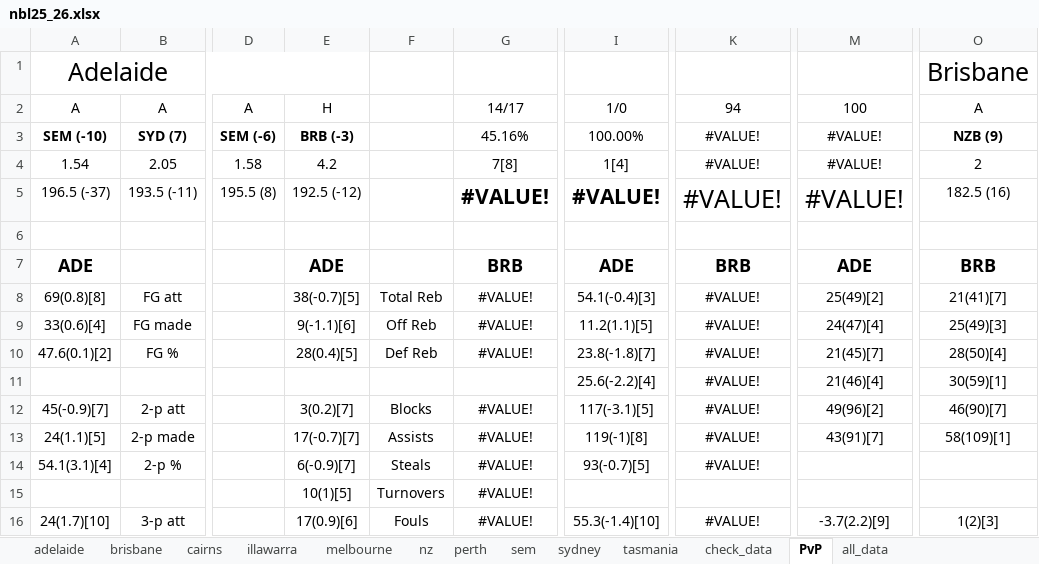
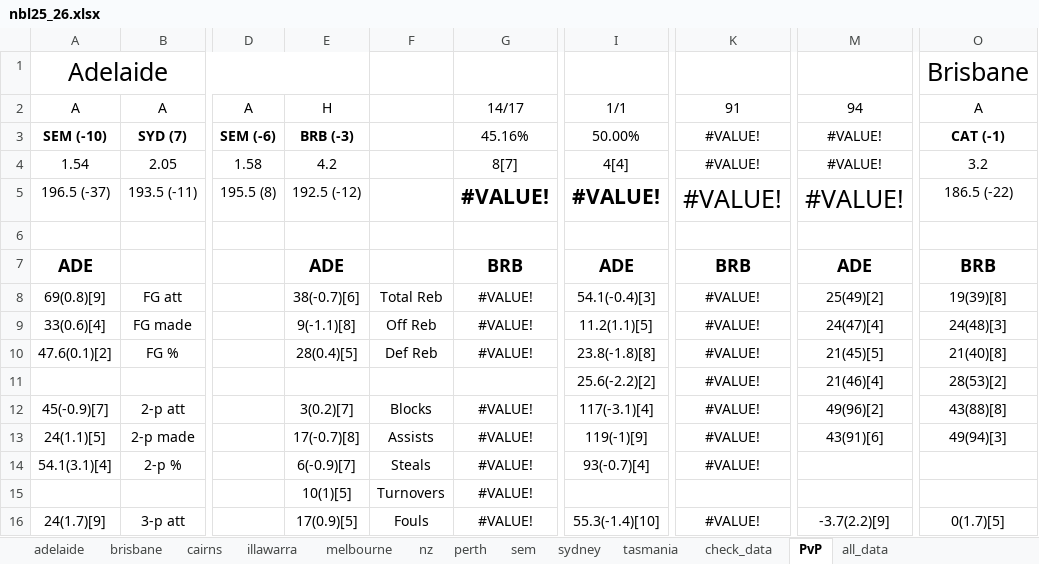
Before and after one commit to Juventtini/season_2026, an Excel workbook: excel/nbl25_26.xlsx, sheet PvP, drawn as a sheet; only a part is shown, gaps mark what is left out; values as stored, in another font and other column widths than the file's, no borders; charts and pictures and conditional formats and table styles not drawn; the diff covers the shown part only; the diff names each change by its address in the sheet, - before the commit and + after, or states it on an @@ line.

```diff
--- a/excel/nbl25_26.xlsx (sheet PvP)
+++ b/excel/nbl25_26.xlsx (sheet PvP)
-I2: 1/0
+I2: 1/1
-K2: 94
+K2: 91
-M2: 100
+M2: 94
-I3: 100.00%
+I3: 50.00%
-O3: NZB (9)
+O3: CAT (-1)
-G4: 7[8]
+G4: 8[7]
-I4: 1[4]
+I4: 4[4]
-O4: 2
+O4: 3.2
-O5: 182.5 (16)
+O5: 186.5 (-22)
-A8: 69(0.8)[8]
+A8: 69(0.8)[9]
-E8: 38(-0.7)[5]
+E8: 38(-0.7)[6]
-O8: 21(41)[7]
+O8: 19(39)[8]
-E9: 9(-1.1)[6]
+E9: 9(-1.1)[8]
-O9: 25(49)[3]
+O9: 24(48)[3]
-I10: 23.8(-1.8)[7]
+I10: 23.8(-1.8)[8]
-M10: 21(45)[7]
+M10: 21(45)[5]
-O10: 28(50)[4]
+O10: 21(40)[8]
-I11: 25.6(-2.2)[4]
+I11: 25.6(-2.2)[2]
-O11: 30(59)[1]
+O11: 28(53)[2]
-I12: 117(-3.1)[5]
+I12: 117(-3.1)[4]
-O12: 46(90)[7]
+O12: 43(88)[8]
-E13: 17(-0.7)[7]
+E13: 17(-0.7)[8]
-I13: 119(-1)[8]
+I13: 119(-1)[9]
-M13: 43(91)[7]
+M13: 43(91)[6]
-O13: 58(109)[1]
+O13: 49(94)[3]
-I14: 93(-0.7)[5]
+I14: 93(-0.7)[4]
-A16: 24(1.7)[10]
+A16: 24(1.7)[9]
-E16: 17(0.9)[6]
+E16: 17(0.9)[5]
-O16: 1(2)[3]
+O16: 0(1.7)[5]
```
Also changed, not shown: 3 added rows, 3 removed rows and 50 edited cells elsewhere in this sheet, sheet all_data, sheet brisbane, sheet cairns, 1 other file.
